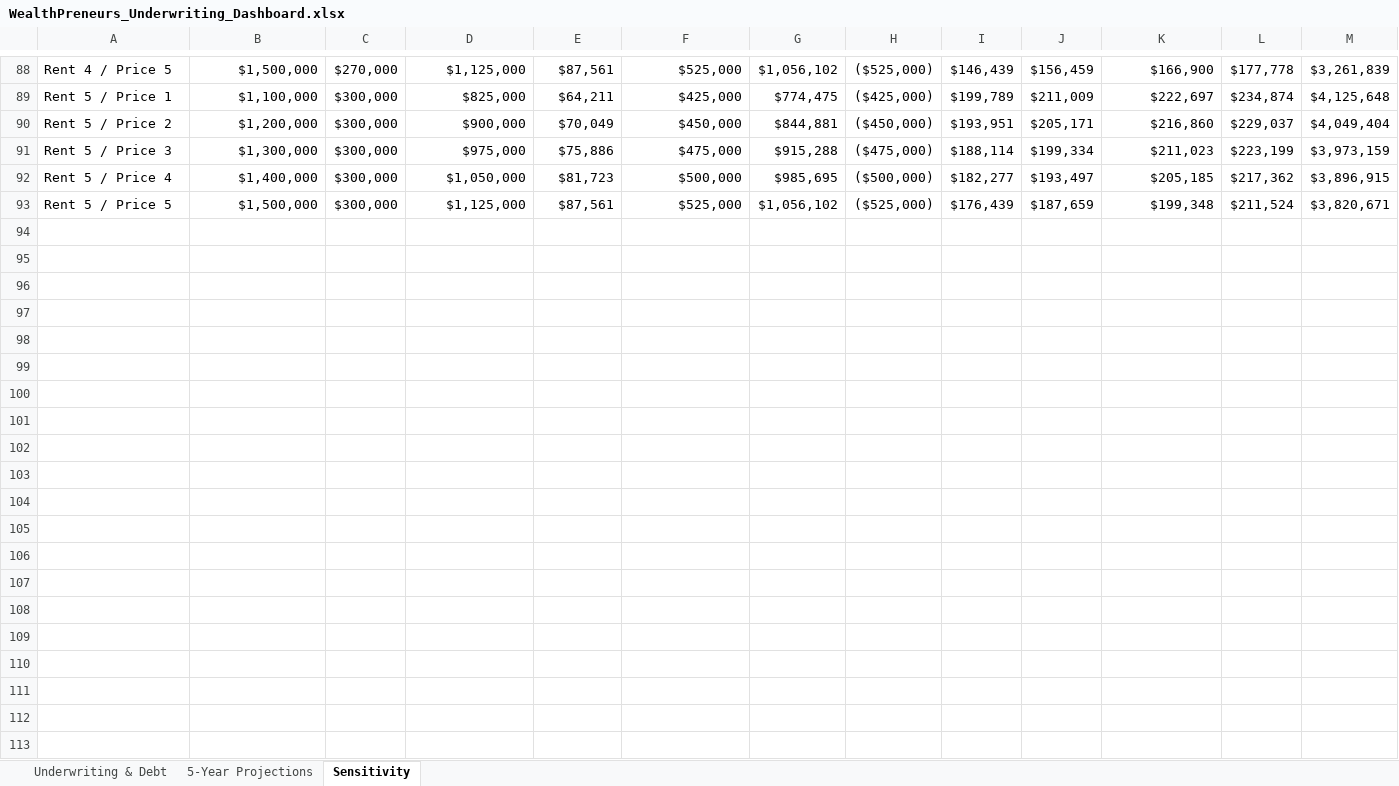
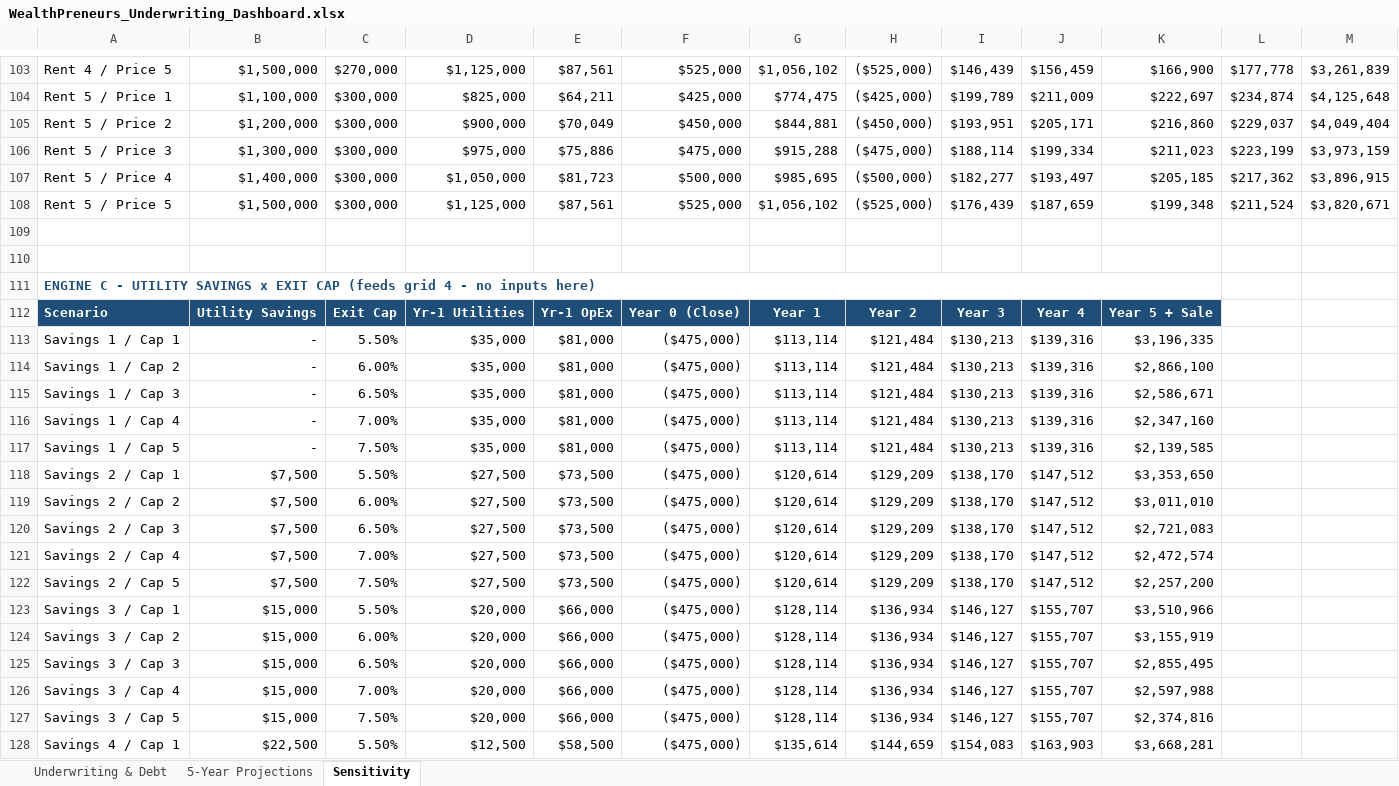
Before and after one commit to WealthPreneurs/ai-agents-api, an Excel workbook: tools/underwriting/WealthPreneurs_Underwriting_Dashboard.xlsx, sheet Sensitivity, drawn as a sheet; only a part is shown, gaps mark what is left out; values as stored, in another font and other column widths than the file's, no borders; conditional formats not drawn; the diff covers the shown part only; the diff names each change by its address in the sheet, - before the commit and + after, or states it on an @@ line.

```diff
--- a/tools/underwriting/WealthPreneurs_Underwriting_Dashboard.xlsx (sheet Sensitivity)
+++ b/tools/underwriting/WealthPreneurs_Underwriting_Dashboard.xlsx (sheet Sensitivity)
+row 109: (empty)
+row 110: (empty)
+row 111: ENGINE C - UTILITY SAVINGS x EXIT CAP (feeds grid 4 - no inputs here)
+row 112: Scenario | Utility Savings | Exit Cap | Yr-1 Utilities | Yr-1 OpEx | Year 0 (Close) | Year 1 | Year 2 | Year 3 | Year 4 | Year 5 + Sale
+row 113: Savings 1 / Cap 1 | - | 5.50% | $35,000 | $81,000 | ($475,000) | $113,114 | $121,484 | $130,213 | $139,316 | $3,196,335
+row 114: Savings 1 / Cap 2 | - | 6.00% | $35,000 | $81,000 | ($475,000) | $113,114 | $121,484 | $130,213 | $139,316 | $2,866,100
+row 115: Savings 1 / Cap 3 | - | 6.50% | $35,000 | $81,000 | ($475,000) | $113,114 | $121,484 | $130,213 | $139,316 | $2,586,671
+row 116: Savings 1 / Cap 4 | - | 7.00% | $35,000 | $81,000 | ($475,000) | $113,114 | $121,484 | $130,213 | $139,316 | $2,347,160
+row 117: Savings 1 / Cap 5 | - | 7.50% | $35,000 | $81,000 | ($475,000) | $113,114 | $121,484 | $130,213 | $139,316 | $2,139,585
+row 118: Savings 2 / Cap 1 | $7,500 | 5.50% | $27,500 | $73,500 | ($475,000) | $120,614 | $129,209 | $138,170 | $147,512 | $3,353,650
+row 119: Savings 2 / Cap 2 | $7,500 | 6.00% | $27,500 | $73,500 | ($475,000) | $120,614 | $129,209 | $138,170 | $147,512 | $3,011,010
+row 120: Savings 2 / Cap 3 | $7,500 | 6.50% | $27,500 | $73,500 | ($475,000) | $120,614 | $129,209 | $138,170 | $147,512 | $2,721,083
+row 121: Savings 2 / Cap 4 | $7,500 | 7.00% | $27,500 | $73,500 | ($475,000) | $120,614 | $129,209 | $138,170 | $147,512 | $2,472,574
+row 122: Savings 2 / Cap 5 | $7,500 | 7.50% | $27,500 | $73,500 | ($475,000) | $120,614 | $129,209 | $138,170 | $147,512 | $2,257,200
+row 123: Savings 3 / Cap 1 | $15,000 | 5.50% | $20,000 | $66,000 | ($475,000) | $128,114 | $136,934 | $146,127 | $155,707 | $3,510,966
+row 124: Savings 3 / Cap 2 | $15,000 | 6.00% | $20,000 | $66,000 | ($475,000) | $128,114 | $136,934 | $146,127 | $155,707 | $3,155,919
+row 125: Savings 3 / Cap 3 | $15,000 | 6.50% | $20,000 | $66,000 | ($475,000) | $128,114 | $136,934 | $146,127 | $155,707 | $2,855,495
+row 126: Savings 3 / Cap 4 | $15,000 | 7.00% | $20,000 | $66,000 | ($475,000) | $128,114 | $136,934 | $146,127 | $155,707 | $2,597,988
+row 127: Savings 3 / Cap 5 | $15,000 | 7.50% | $20,000 | $66,000 | ($475,000) | $128,114 | $136,934 | $146,127 | $155,707 | $2,374,816
+row 128: Savings 4 / Cap 1 | $22,500 | 5.50% | $12,500 | $58,500 | ($475,000) | $135,614 | $144,659 | $154,083 | $163,903 | $3,668,281
```
Also changed, not shown: 24 added rows elsewhere in this sheet, formulas that keep their value, 1 other file.
